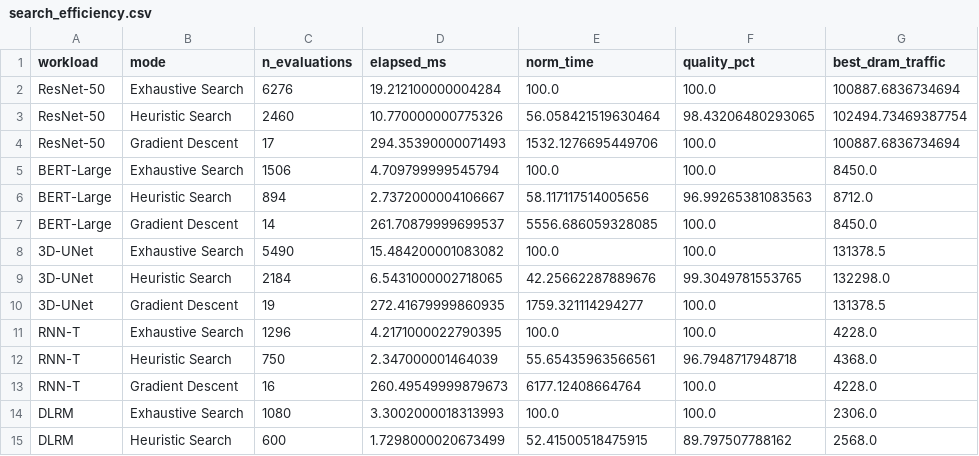
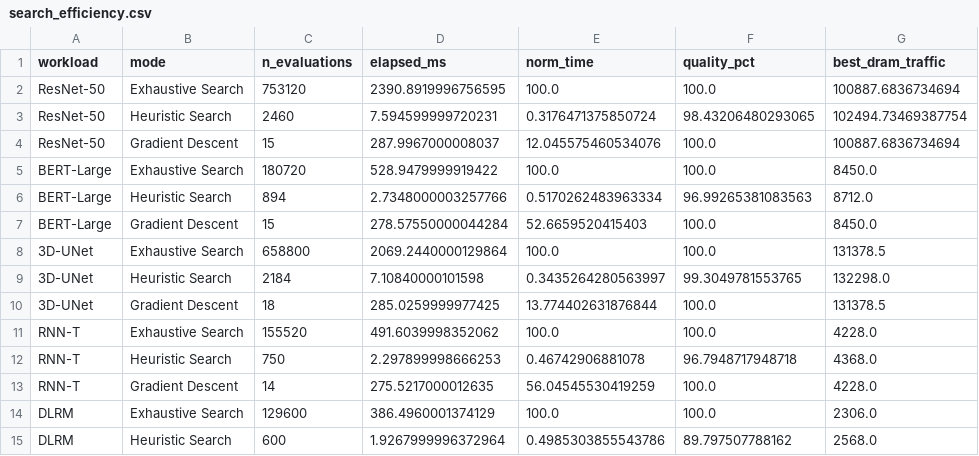
Before and after one commit to ChathuraAbeygunawardhana/Integrated_Simulator_Backup, a CSV file: sim_framework/results/cloud/exp6_loop_optimization/search_efficiency.csv, drawn as a sheet; only a part is shown; the diff covers the shown part only.

Commit message:
loop opzimization - fixes 02

```diff
--- a/sim_framework/results/cloud/exp6_loop_optimization/search_efficiency.csv
+++ b/sim_framework/results/cloud/exp6_loop_optimization/search_efficiency.csv
@@ -1,15 +1,15 @@
 workload,mode,n_evaluations,elapsed_ms,norm_time,quality_pct,best_dram_traffic
-ResNet-50,Exhaustive Search,6276,19.212100000004284,100.0,100.0,100887.6836734694
-ResNet-50,Heuristic Search,2460,10.770000000775326,56.058421519630464,98.43206480293065,102494.73469387754
-ResNet-50,Gradient Descent,17,294.35390000071493,1532.1276695449706,100.0,100887.6836734694
-BERT-Large,Exhaustive Search,1506,4.709799999545794,100.0,100.0,8450.0
-BERT-Large,Heuristic Search,894,2.7372000004106667,58.117117514005656,96.99265381083563,8712.0
-BERT-Large,Gradient Descent,14,261.70879999699537,5556.686059328085,100.0,8450.0
-3D-UNet,Exhaustive Search,5490,15.484200001083082,100.0,100.0,131378.5
-3D-UNet,Heuristic Search,2184,6.5431000002718065,42.25662287889676,99.3049781553765,132298.0
-3D-UNet,Gradient Descent,19,272.41679999860935,1759.321114294277,100.0,131378.5
-RNN-T,Exhaustive Search,1296,4.2171000022790395,100.0,100.0,4228.0
-RNN-T,Heuristic Search,750,2.347000001464039,55.65435963566561,96.7948717948718,4368.0
-RNN-T,Gradient Descent,16,260.49549999879673,6177.12408664764,100.0,4228.0
-DLRM,Exhaustive Search,1080,3.3002000018313993,100.0,100.0,2306.0
-DLRM,Heuristic Search,600,1.7298000020673499,52.41500518475915,89.797507788162,2568.0
+ResNet-50,Exhaustive Search,753120,2390.8919996756595,100.0,100.0,100887.6836734694
+ResNet-50,Heuristic Search,2460,7.594599999720231,0.3176471375850724,98.43206480293065,102494.73469387754
+ResNet-50,Gradient Descent,15,287.9967000008037,12.045575460534076,100.0,100887.6836734694
+BERT-Large,Exhaustive Search,180720,528.9479999919422,100.0,100.0,8450.0
+BERT-Large,Heuristic Search,894,2.7348000003257766,0.5170262483963334,96.99265381083563,8712.0
+BERT-Large,Gradient Descent,15,278.57550000044284,52.6659520415403,100.0,8450.0
+3D-UNet,Exhaustive Search,658800,2069.2440000129864,100.0,100.0,131378.5
+3D-UNet,Heuristic Search,2184,7.10840000101598,0.3435264280563997,99.3049781553765,132298.0
+3D-UNet,Gradient Descent,18,285.0259999977425,13.774402631876844,100.0,131378.5
+RNN-T,Exhaustive Search,155520,491.6039998352062,100.0,100.0,4228.0
+RNN-T,Heuristic Search,750,2.297899998666253,0.46742906881078,96.7948717948718,4368.0
+RNN-T,Gradient Descent,14,275.5217000012635,56.04545530419259,100.0,4228.0
+DLRM,Exhaustive Search,129600,386.4960001374129,100.0,100.0,2306.0
+DLRM,Heuristic Search,600,1.9267999996372964,0.4985303855543786,89.797507788162,2568.0
```
Also changed, not shown: 16 edited cells elsewhere in this file, sim_framework/results/cloud/exp6_loop_optimization/loop_order_speedup.csv, 5 other files.
